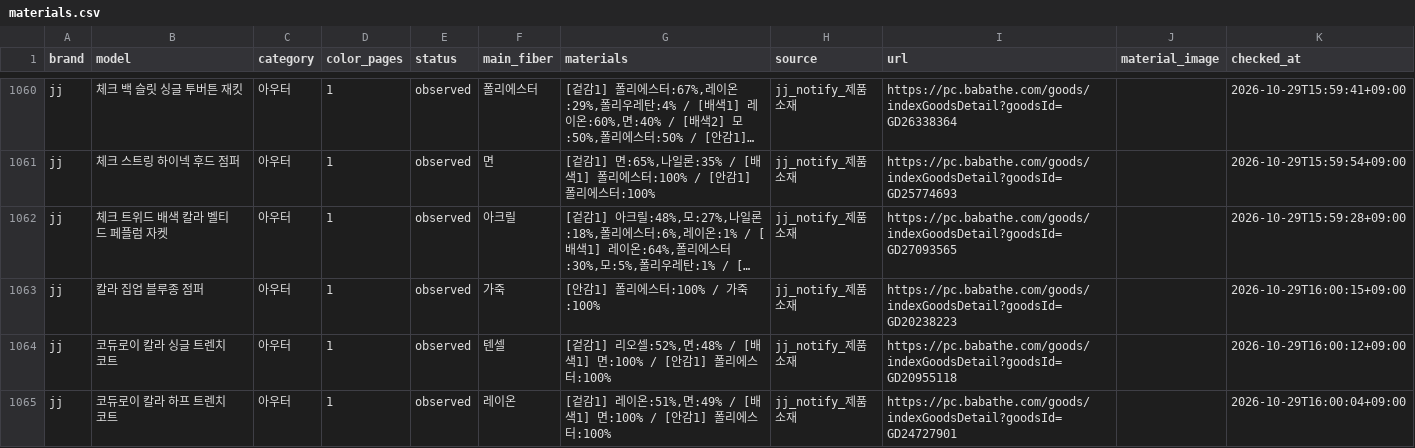
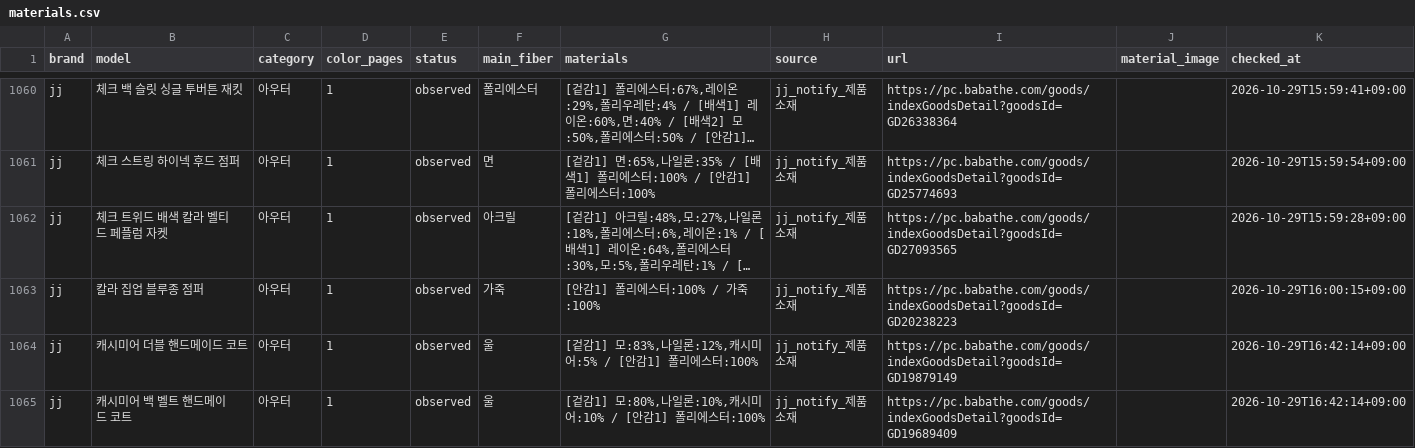
Before and after one commit to alstndus18-ops/Portfolio, a CSV file: research/graceyou-comparison/monitor/out/materials.csv, drawn as a sheet; only a part is shown, gaps mark what is left out; the shorter side is filled out with more unchanged rows; long unchanged cells end in …; the diff covers the shown part only; the diff names each change by its address in the sheet, - before the commit and + after, or states it on an @@ line.

```diff
--- a/research/graceyou-comparison/monitor/out/materials.csv
+++ b/research/graceyou-comparison/monitor/out/materials.csv
+row 1064: jj | 캐시미어 더블 핸드메이드 코트 | 아우터 | 1 | observed | 울 | [겉감1] 모:83%,나일론:12%,캐시미어:5% / [안감1] 폴리에스터:100% | jj_notify_제품소재 | https://pc.babathe.com/goods/indexGoodsDetail?goodsId=GD19879149 |  | 2026-10-29T16:42:14+09:00
+row 1065: jj | 캐시미어 백 벨트 핸드메이드 코트 | 아우터 | 1 | observed | 울 | [겉감1] 모:80%,나일론:10%,캐시미어:10% / [안감1] 폴리에스터:100% | jj_notify_제품소재 | https://pc.babathe.com/goods/indexGoodsDetail?goodsId=GD19689409 |  | 2026-10-29T16:42:14+09:00
```
Also changed, not shown: 2 added rows and 1 edited cell elsewhere in this file, research/graceyou-comparison/monitor/out/category_prices.csv, research/graceyou-comparison/monitor/out/coverage.csv, 26 other files.
